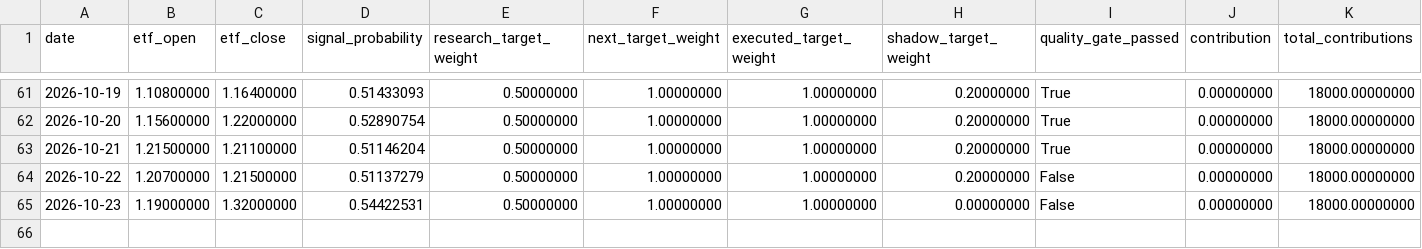
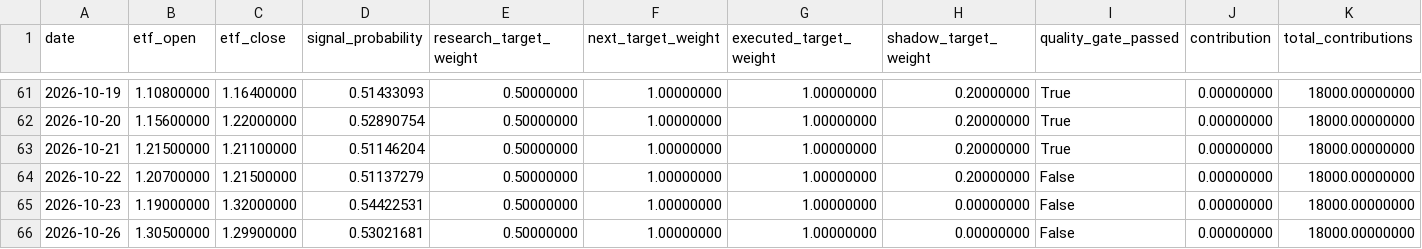
Before and after one commit to GCUeason/robot-quant, a CSV file: data/portfolio_history.csv, drawn as a sheet; only a part is shown, gaps mark what is left out; rows hold the shown columns only; the diff names each change by its address in the sheet, - before the commit and + after, or states it on an @@ line.

```diff
--- a/data/portfolio_history.csv
+++ b/data/portfolio_history.csv
+row 66: 2026-10-26 | 1.30500000 | 1.29900000 | 0.53021681 | 0.50000000 | 1.00000000 | 1.00000000 | 0.00000000 | False | 0.00000000 | 18000.00000000
```
Also changed, not shown: data/robot_chain_history.csv, 6 other files.
